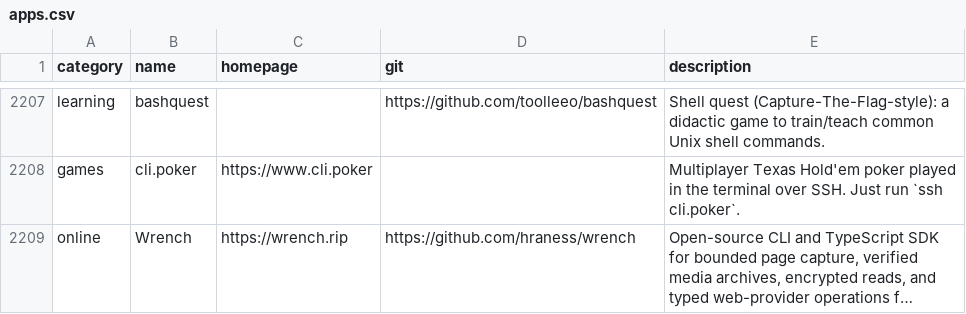
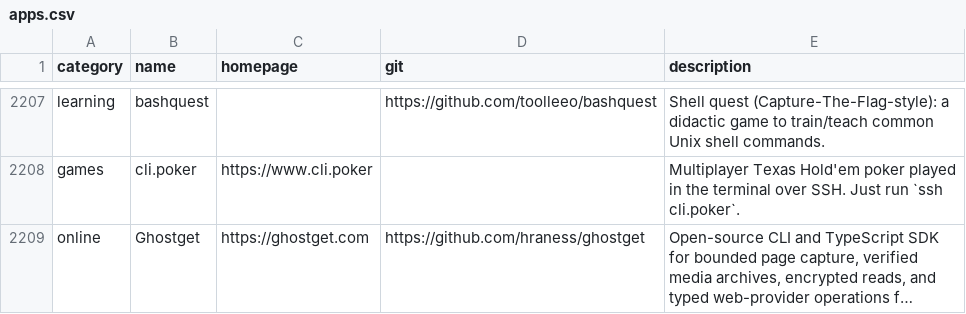
Before and after one commit to toolleeo/awesome-cli-apps-in-a-csv, a CSV file: data/apps.csv, drawn as a sheet; only a part is shown, gaps mark what is left out; long unchanged cells end in …; the diff names each change by its address in the sheet, - before the commit and + after, or states it on an @@ line.

Commit message:
Rename the Wrench entry to Ghostget
The project was renamed; its website is ghostget.com and the repository is hraness/ghostget.

```diff
--- a/data/apps.csv
+++ b/data/apps.csv
-B2209 (name): Wrench
+B2209 (name): Ghostget
-C2209 (homepage): https://wrench.rip
+C2209 (homepage): https://ghostget.com
-D2209 (git): https://github.com/hraness/wrench
+D2209 (git): https://github.com/hraness/ghostget
```
